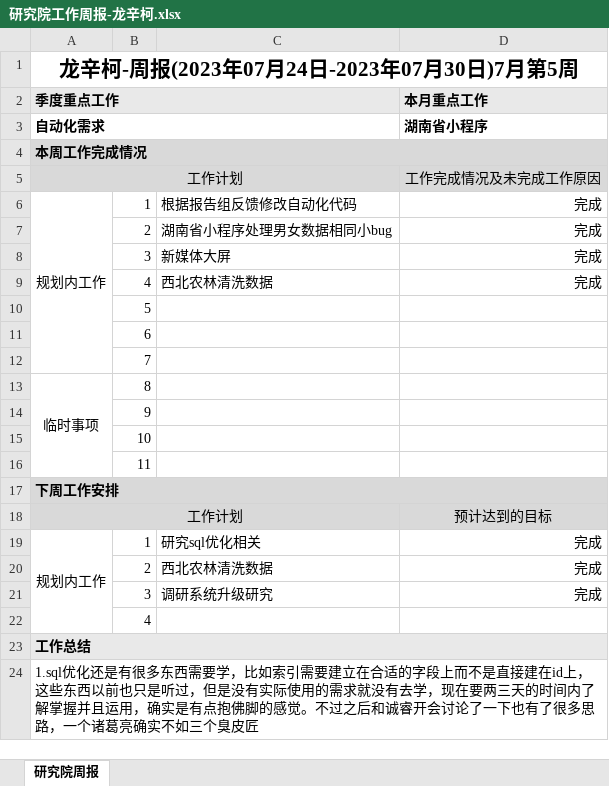
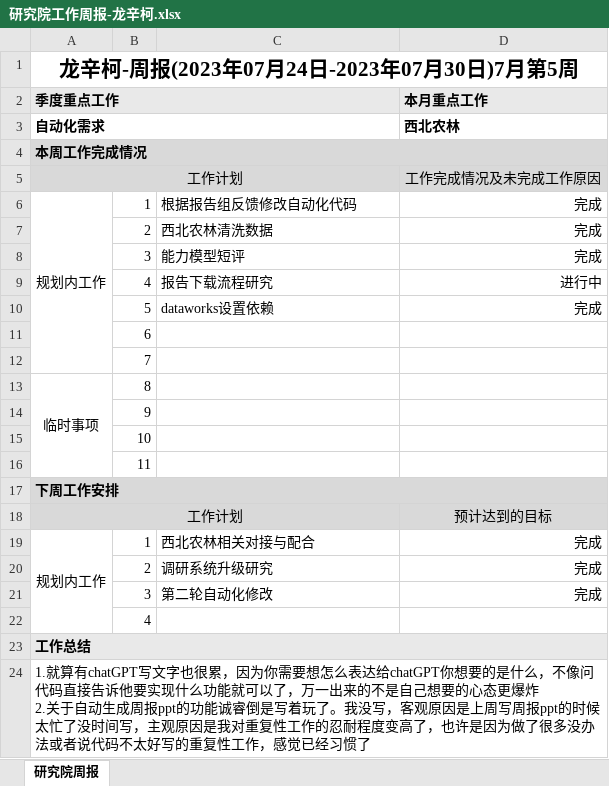
Before and after one commit to longxinke2/myCode, an Excel workbook: lib/研究院工作周报-龙辛柯.xlsx, sheet 研究院周报, drawn as a sheet; values as stored, in another font and other column widths than the file's, no borders; removed rows and columns are numbered as before the commit, all else as after; ↵ is a line break in a cell; the diff names each change by its address in the sheet, - before the commit and + after, or states it on an @@ line.

```diff
--- a/lib/研究院工作周报-龙辛柯.xlsx (sheet 研究院周报)
+++ b/lib/研究院工作周报-龙辛柯.xlsx (sheet 研究院周报)
-D3 (本月重点工作): 湖南省小程序
+D3 (本月重点工作): 西北农林
-C7: 湖南省小程序处理男女数据相同小bug
+C7: 西北农林清洗数据
-C8: 新媒体大屏
+C8: 能力模型短评
-row 9:  | 4 | 西北农林清洗数据 | 完成
-row 10:  | 5
+row 9:  | 4 | 报告下载流程研究 | 进行中
+row 10:  | 5 | dataworks设置依赖 | 完成
-C19: 研究sql优化相关
+C19: 西北农林相关对接与配合
-C20: 西北农林清洗数据
+C20: 调研系统升级研究
-C21: 调研系统升级研究
+C21: 第二轮自动化修改
-A24 (季度重点工作): 1.sql优化还是有很多东西需要学，比如索引需要建立在合适的字段上而不是直接建在id上，这些东西以前也只是听过，但是没有实际使用的需求就没有去学，现在要两三天的时间内了解掌握并且运用，确实是有点抱佛脚的感觉。不过之后和诚睿开会讨论了一下也有了很多思路，一个诸葛亮确实不如三个臭皮匠
+A24 (季度重点工作): 1.就算有chatGPT写文字也很累，因为你需要想怎么表达给chatGPT你想要的是什么，不像问代码直接告诉他要实现什么功能就可以了，万一出来的不是自己想要的心态更爆炸 ↵ 2.关于自动生成周报ppt的功能诚睿倒是写着玩了。我没写，客观原因是上周写周报ppt的时候太忙了没时间写，主观原因是我对重复性工作的忍耐程度变高了，也许是因为做了很多没办法或者说代码不太好写的重复性工作，感觉已经习惯了
```
Also changed, not shown: 3 other files.
